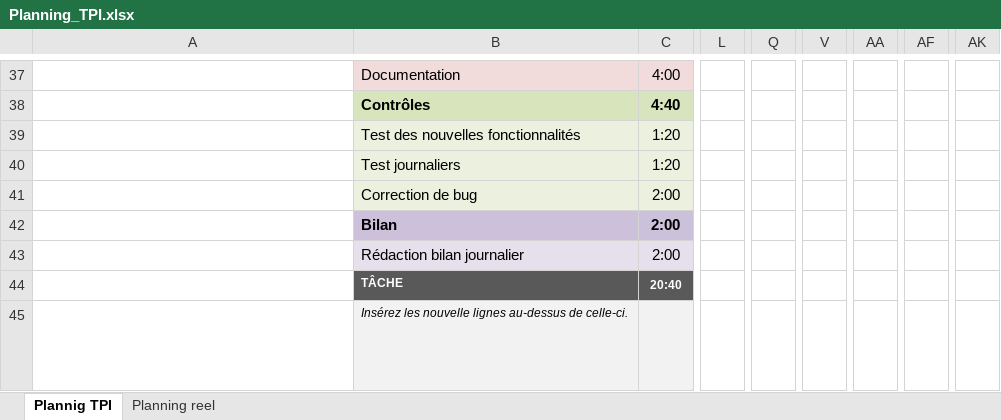
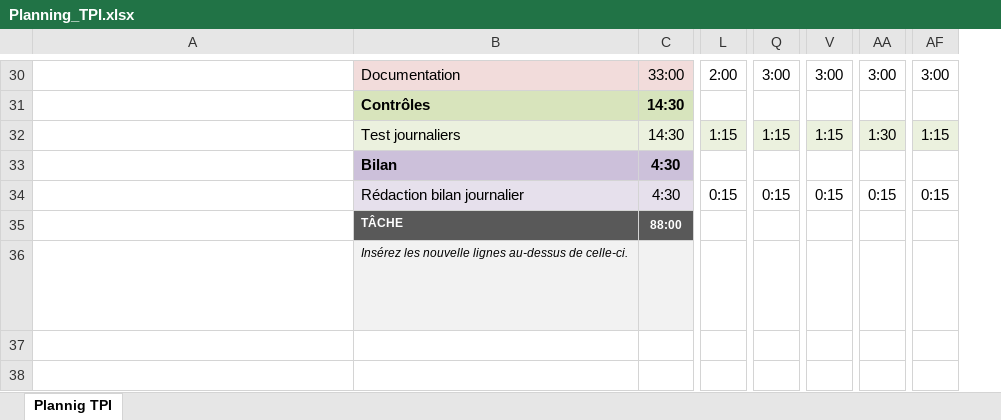
Before and after one commit to Sergiocatalan05/TPI_SergioCatalan, an Excel workbook: Documentation/Planning_TPI.xlsx, sheet Plannig TPI, drawn as a sheet; only a part is shown, gaps mark what is left out; long unchanged cells end in …; values as stored, in another font and other column widths than the file's, no borders; conditional formats not drawn; removed rows and columns are numbered as before the commit, all else as after; rows hold the shown columns only; the diff covers the shown part only; the diff names each change by its address in the sheet, - before the commit and + after, or states it on an @@ line.

```diff
--- a/Documentation/Planning_TPI.xlsx (sheet Plannig TPI)
+++ b/Documentation/Planning_TPI.xlsx (sheet Plannig TPI)
-sheet tab: Planning reel
-column L, empty
+column L, rows 30-34: 2:00 |  | 1:15 |  | 0:15
-column Q, empty
+column Q, rows 30-34: 3:00 |  | 1:15 |  | 0:15
-column V, empty
+column V, rows 30-34: 3:00 |  | 1:15 |  | 0:15
-column AA, empty
+column AA, rows 30-34: 3:00 |  | 1:30 |  | 0:15
-column AF, empty
+column AF, rows 30-34: 3:00 |  | 1:15 |  | 0:15
-column AK, empty
-C30: 4:00
+C30: 33:00
-C31: 4:40
+C31: 14:30
-row 39:  | Test des nouvelles fonctionnalités | 1:20
-C32: 1:20
+C32: 14:30
-row 41:  | Correction de bug | 2:00
-C33:C34: 2:00
+C33:C34: 4:30
-C35: 20:40
+C35: 88:00
```
Also changed, not shown: 11 added rows, 18 removed rows, 10 added columns, 4 removed columns, 22 edited cells and cell formats elsewhere in this sheet, 4 other files.
